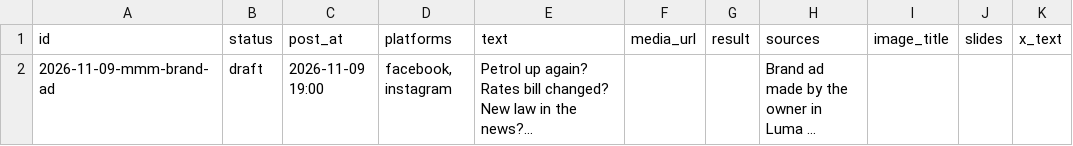
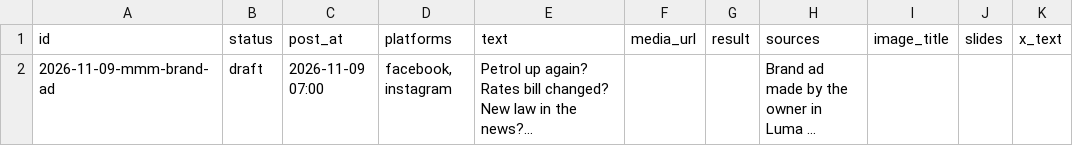
Before and after one commit to mattersmzansi-design/social-poster, a CSV file: drafts/2026-11-09-mmm-brand-ad.csv, drawn as a sheet; only a part is shown; long unchanged cells end in …; the diff names each change by its address in the sheet, - before the commit and + after, or states it on an @@ line.

```diff
--- a/drafts/2026-11-09-mmm-brand-ad.csv
+++ b/drafts/2026-11-09-mmm-brand-ad.csv
-C2 (post_at): 2026-11-09 19:00
+C2 (post_at): 2026-11-09 07:00
```
Also changed, not shown: 2 other files.
